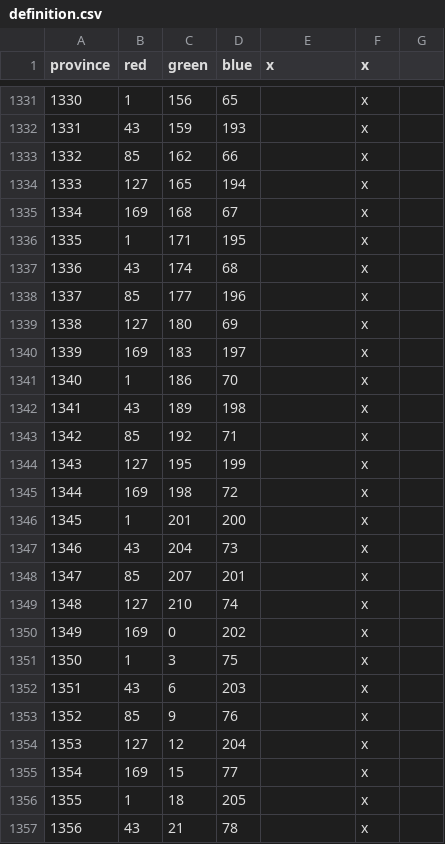
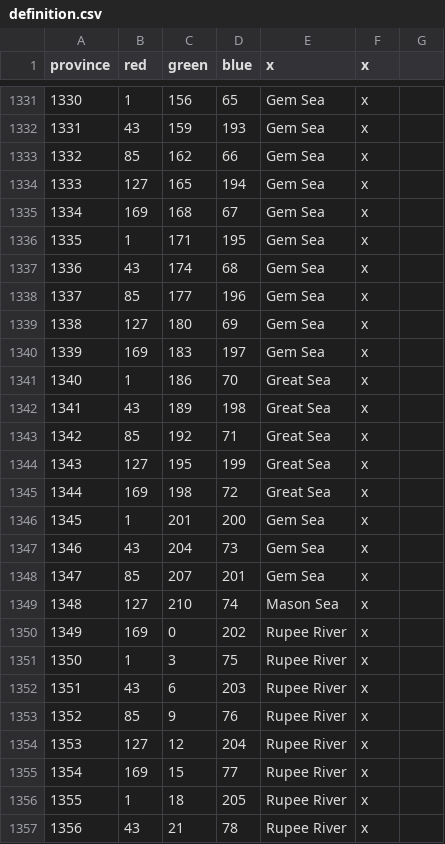
Before and after one commit to locustgate/Hylian-Kings, a CSV file: Hylian Kings/map/definition.csv, drawn as a sheet; only a part is shown, gaps mark what is left out; the diff covers the shown part only.

```diff
--- a/Hylian Kings/map/definition.csv
+++ b/Hylian Kings/map/definition.csv
@@ -1331,27 +1331,27 @@ province;red;green;blue;x;x
-1330;1;156;65;;x
-1331;43;159;193;;x
-1332;85;162;66;;x
-1333;127;165;194;;x
-1334;169;168;67;;x
-1335;1;171;195;;x
-1336;43;174;68;;x
-1337;85;177;196;;x
-1338;127;180;69;;x
-1339;169;183;197;;x
-1340;1;186;70;;x
-1341;43;189;198;;x
-1342;85;192;71;;x
-1343;127;195;199;;x
-1344;169;198;72;;x
-1345;1;201;200;;x
-1346;43;204;73;;x
-1347;85;207;201;;x
-1348;127;210;74;;x
-1349;169;0;202;;x
-1350;1;3;75;;x
-1351;43;6;203;;x
-1352;85;9;76;;x
-1353;127;12;204;;x
-1354;169;15;77;;x
-1355;1;18;205;;x
-1356;43;21;78;;x
+1330;1;156;65;Gem Sea;x
+1331;43;159;193;Gem Sea;x
+1332;85;162;66;Gem Sea;x
+1333;127;165;194;Gem Sea;x
+1334;169;168;67;Gem Sea;x
+1335;1;171;195;Gem Sea;x
+1336;43;174;68;Gem Sea;x
+1337;85;177;196;Gem Sea;x
+1338;127;180;69;Gem Sea;x
+1339;169;183;197;Gem Sea;x
+1340;1;186;70;Great Sea;x
+1341;43;189;198;Great Sea;x
+1342;85;192;71;Great Sea;x
+1343;127;195;199;Great Sea;x
+1344;169;198;72;Great Sea;x
+1345;1;201;200;Gem Sea;x
+1346;43;204;73;Gem Sea;x
+1347;85;207;201;Gem Sea;x
+1348;127;210;74;Mason Sea;x
+1349;169;0;202;Rupee River;x
+1350;1;3;75;Rupee River;x
+1351;43;6;203;Rupee River;x
+1352;85;9;76;Rupee River;x
+1353;127;12;204;Rupee River;x
+1354;169;15;77;Rupee River;x
+1355;1;18;205;Rupee River;x
+1356;43;21;78;Rupee River;x
```
Also changed, not shown: 54 edited cells elsewhere in this file, Hylian Kings/localisation/0_Province_names.csv, 2 other files.
